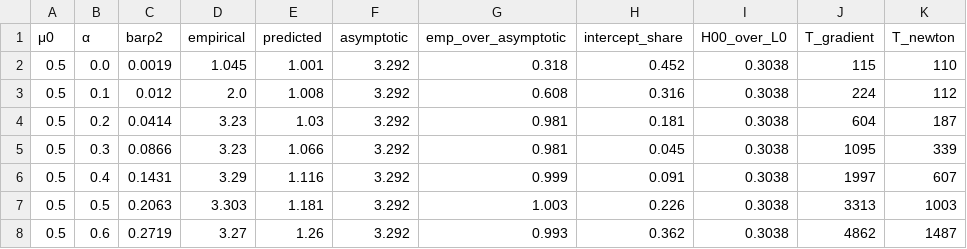
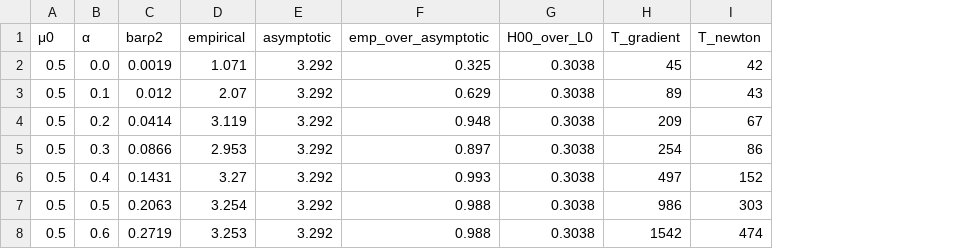
Before and after one commit to jolars/intercepts, a CSV file: results/figure-tables/fig-rho-centering.csv, drawn as a sheet; only a part is shown; removed rows and columns are numbered as before the commit, all else as after; the diff covers the shown part only; the diff names each change by its address in the sheet, - before the commit and + after, or states it on an @@ line.

```diff
--- a/results/figure-tables/fig-rho-centering.csv
+++ b/results/figure-tables/fig-rho-centering.csv
-column E (predicted), rows 2-8: 1.001 | 1.008 | 1.03 | 1.066 | 1.116 | 1.181 | 1.26
-column H (intercept_share), rows 2-8: 0.452 | 0.316 | 0.181 | 0.045 | 0.091 | 0.226 | 0.362
-D2 (empirical): 1.045
+D2 (empirical): 1.071
-F2 (emp_over_asymptotic): 0.318
+F2 (emp_over_asymptotic): 0.325
-H2 (T_gradient): 115
+H2 (T_gradient): 45
-I2 (T_newton): 110
+I2 (T_newton): 42
-D3 (empirical): 2.0
+D3 (empirical): 2.07
-F3 (emp_over_asymptotic): 0.608
+F3 (emp_over_asymptotic): 0.629
-H3 (T_gradient): 224
+H3 (T_gradient): 89
-I3 (T_newton): 112
+I3 (T_newton): 43
-D4 (empirical): 3.23
+D4 (empirical): 3.119
-F4 (emp_over_asymptotic): 0.981
+F4 (emp_over_asymptotic): 0.948
-H4 (T_gradient): 604
+H4 (T_gradient): 209
-I4 (T_newton): 187
+I4 (T_newton): 67
-D5 (empirical): 3.23
+D5 (empirical): 2.953
-F5 (emp_over_asymptotic): 0.981
+F5 (emp_over_asymptotic): 0.897
-H5 (T_gradient): 1095
+H5 (T_gradient): 254
-I5 (T_newton): 339
+I5 (T_newton): 86
-D6 (empirical): 3.29
+D6 (empirical): 3.27
-F6 (emp_over_asymptotic): 0.999
+F6 (emp_over_asymptotic): 0.993
-H6 (T_gradient): 1997
+H6 (T_gradient): 497
-I6 (T_newton): 607
+I6 (T_newton): 152
-D7 (empirical): 3.303
+D7 (empirical): 3.254
-F7 (emp_over_asymptotic): 1.003
+F7 (emp_over_asymptotic): 0.988
-H7 (T_gradient): 3313
+H7 (T_gradient): 986
-I7 (T_newton): 1003
+I7 (T_newton): 303
-D8 (empirical): 3.27
+D8 (empirical): 3.253
-F8 (emp_over_asymptotic): 0.993
+F8 (emp_over_asymptotic): 0.988
-H8 (T_gradient): 4862
+H8 (T_gradient): 1542
-I8 (T_newton): 1487
+I8 (T_newton): 474
```
Also changed, not shown: 58 edited cells elsewhere in this file, 6 other files.
